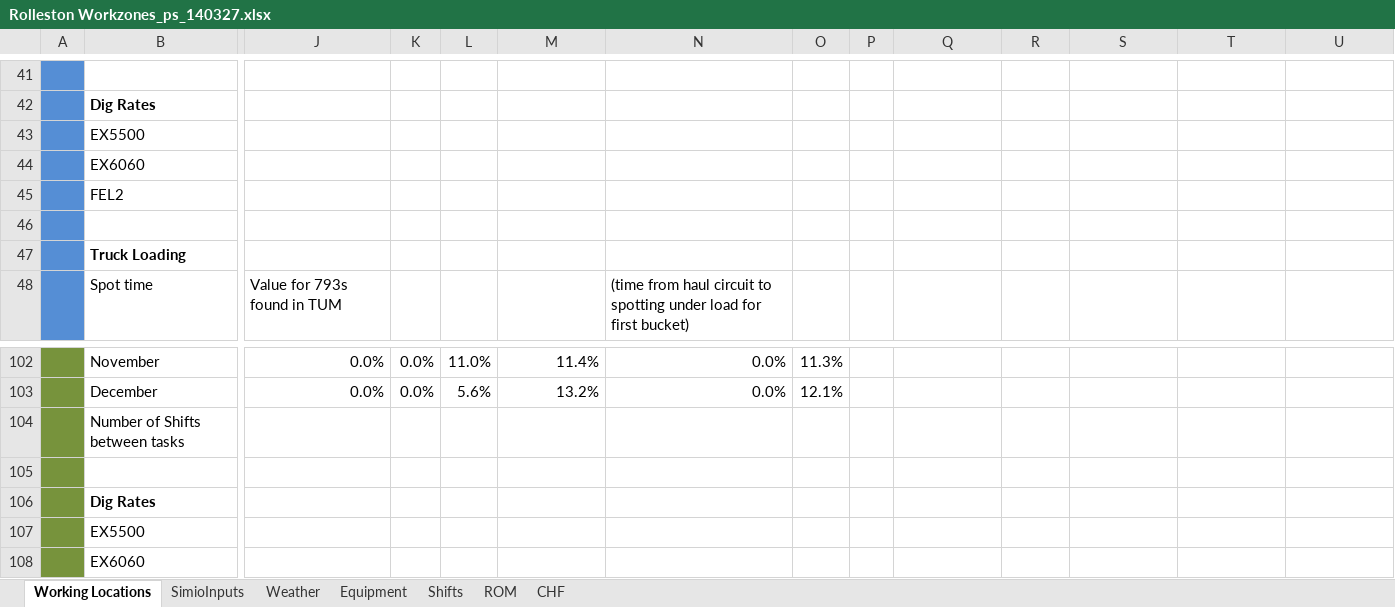
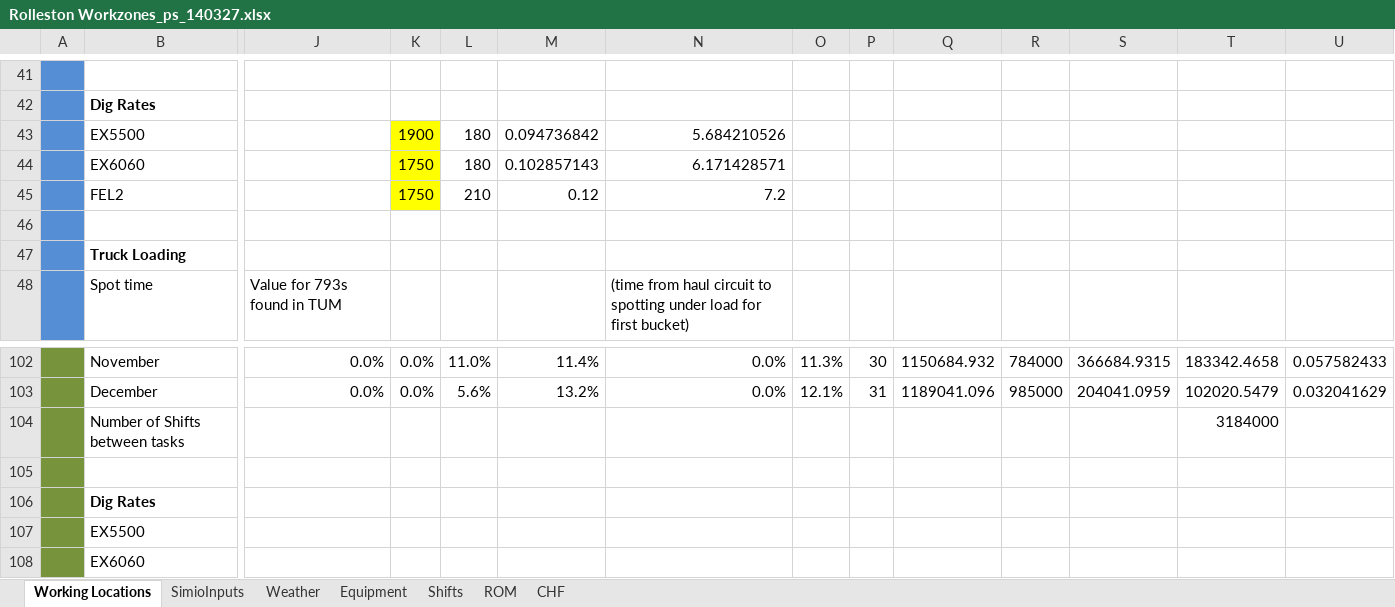
Before and after one commit to pdh-git/14002-RollestonSim, an Excel workbook: Rolleston Workzones_ps_140327.xlsx, sheet Working Locations, drawn as a sheet; only a part is shown, gaps mark what is left out; values as stored, in another font and other column widths than the file's, no borders; the diff covers the shown part only; the diff names each change by its address in the sheet, - before the commit and + after, or states it on an @@ line.

```diff
--- a/Rolleston Workzones_ps_140327.xlsx (sheet Working Locations)
+++ b/Rolleston Workzones_ps_140327.xlsx (sheet Working Locations)
-K43: (empty)
+K43: 1900
-K43:K45 fill: none
+K43:K45 fill: #FFFF00
-L43:L44: (empty)
+L43:L44: 180
-M43: (empty)
+M43: 0.094736842
-N43: (empty)
+N43: 5.684210526
-K44:K45: (empty)
+K44:K45: 1750
-M44: (empty)
+M44: 0.102857143
-N44: (empty)
+N44: 6.171428571
-L45: (empty)
+L45: 210
-M45: (empty)
+M45: 0.12
-N45: (empty)
+N45: 7.2
-P102: (empty)
+P102: 30
-Q102: (empty)
+Q102: 1150684.932
-R102: (empty)
+R102: 784000
-S102: (empty)
+S102: 366684.9315
-T102: (empty)
+T102: 183342.4658
-U102: (empty)
+U102: 0.057582433
-P103: (empty)
+P103: 31
-Q103: (empty)
+Q103: 1189041.096
-R103: (empty)
+R103: 985000
-S103: (empty)
+S103: 204041.0959
-T103: (empty)
+T103: 102020.5479
-U103: (empty)
+U103: 0.032041629
-T104: (empty)
+T104: 3184000
```
Also changed, not shown: 125 edited cells elsewhere in this sheet, 3 other files.
